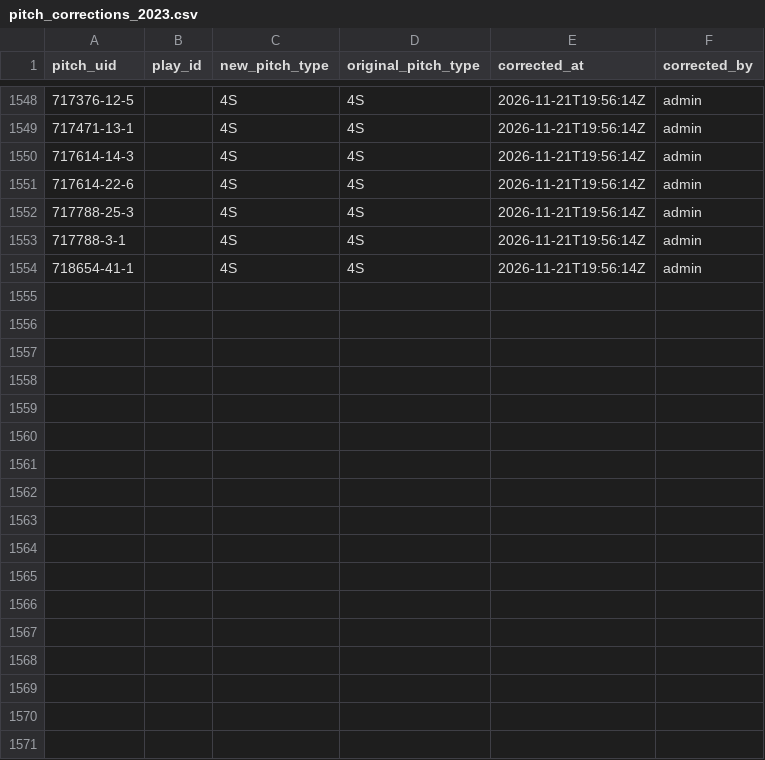
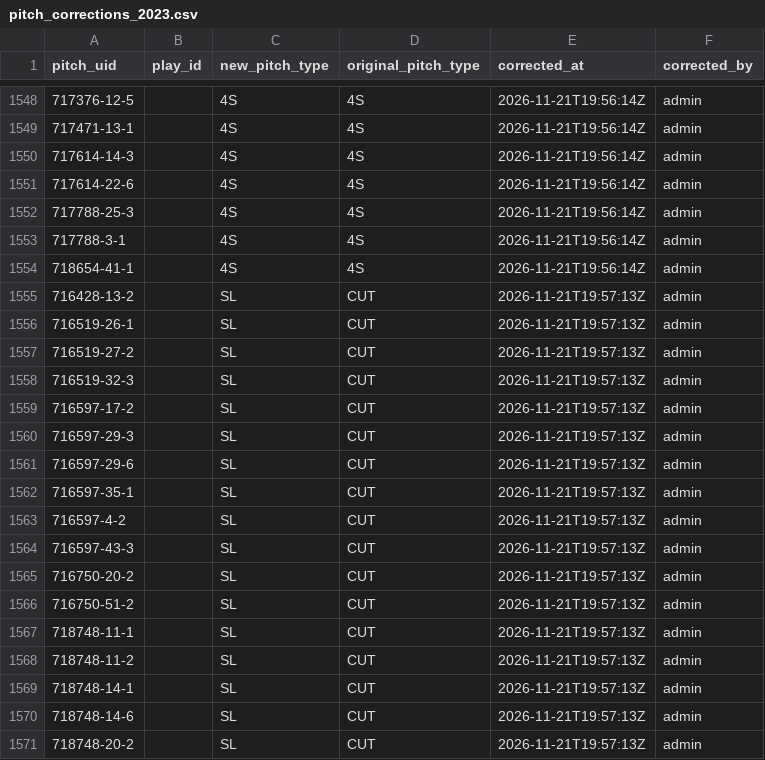
Before and after one commit to harrisonsrubin/pitching-app, a CSV file: corrections/pitch_corrections_2023.csv, drawn as a sheet; only a part is shown, gaps mark what is left out; the diff names each change by its address in the sheet, - before the commit and + after, or states it on an @@ line.

Commit message:
Pitch-type corrections 2023 (17 pitches)

```diff
--- a/corrections/pitch_corrections_2023.csv
+++ b/corrections/pitch_corrections_2023.csv
+row 1555: 716428-13-2 |  | SL | CUT | 2026-11-21T19:57:13Z | admin
+row 1556: 716519-26-1 |  | SL | CUT | 2026-11-21T19:57:13Z | admin
+row 1557: 716519-27-2 |  | SL | CUT | 2026-11-21T19:57:13Z | admin
+row 1558: 716519-32-3 |  | SL | CUT | 2026-11-21T19:57:13Z | admin
+row 1559: 716597-17-2 |  | SL | CUT | 2026-11-21T19:57:13Z | admin
+row 1560: 716597-29-3 |  | SL | CUT | 2026-11-21T19:57:13Z | admin
+row 1561: 716597-29-6 |  | SL | CUT | 2026-11-21T19:57:13Z | admin
+row 1562: 716597-35-1 |  | SL | CUT | 2026-11-21T19:57:13Z | admin
+row 1563: 716597-4-2 |  | SL | CUT | 2026-11-21T19:57:13Z | admin
+row 1564: 716597-43-3 |  | SL | CUT | 2026-11-21T19:57:13Z | admin
+row 1565: 716750-20-2 |  | SL | CUT | 2026-11-21T19:57:13Z | admin
+row 1566: 716750-51-2 |  | SL | CUT | 2026-11-21T19:57:13Z | admin
+row 1567: 718748-11-1 |  | SL | CUT | 2026-11-21T19:57:13Z | admin
+row 1568: 718748-11-2 |  | SL | CUT | 2026-11-21T19:57:13Z | admin
+row 1569: 718748-14-1 |  | SL | CUT | 2026-11-21T19:57:13Z | admin
+row 1570: 718748-14-6 |  | SL | CUT | 2026-11-21T19:57:13Z | admin
+row 1571: 718748-20-2 |  | SL | CUT | 2026-11-21T19:57:13Z | admin
```
